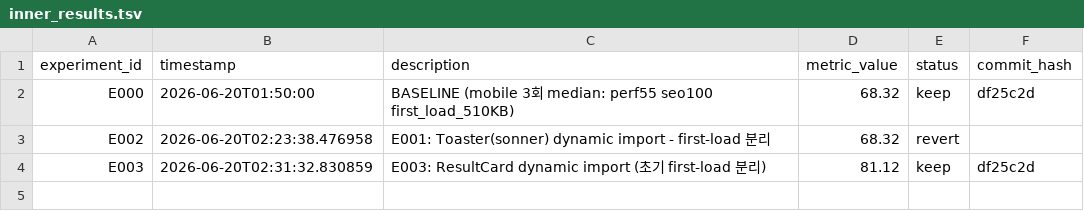
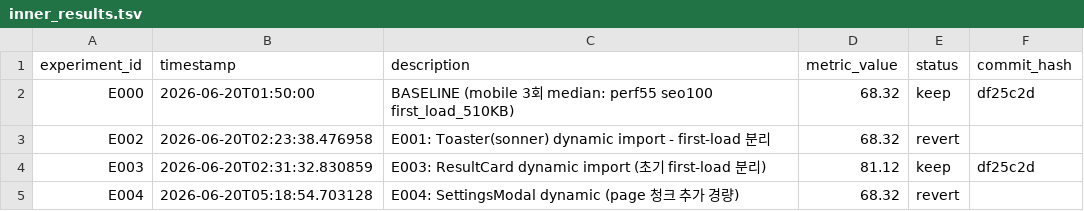
Before and after one commit to inbeomheo/insight-engine, a TSV file: autoresearch-lighthouse/inner_results.tsv, drawn as a sheet; the diff names each change by its address in the sheet, - before the commit and + after, or states it on an @@ line.

```diff
--- a/autoresearch-lighthouse/inner_results.tsv
+++ b/autoresearch-lighthouse/inner_results.tsv
+row 5: E004 | 2026-06-20T05:18:54.703128 | E004: SettingsModal dynamic (page 청크 추가 경량) | 68.32 | revert
```
Also changed, not shown: 1 other file.
